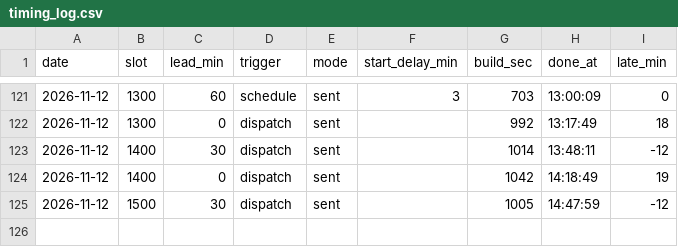
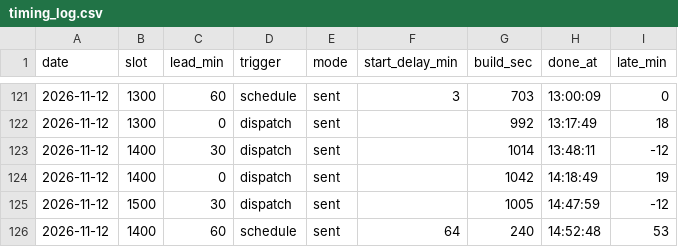
Before and after one commit to gyu-jong/market-bot, a CSV file: data/timing_log.csv, drawn as a sheet; only a part is shown, gaps mark what is left out.

Commit message:
timing 1400 L60

```diff
--- a/data/timing_log.csv
+++ b/data/timing_log.csv
@@ -125 +125,2 @@ date,slot,lead_min,trigger,mode,start_delay_min,build_sec,done_at,late_min
 2026-11-12,1500,30,dispatch,sent,,1005,14:47:59,-12
+2026-11-12,1400,60,schedule,sent,64,240,14:52:48,53
```
Also changed, not shown: 1 other file.
